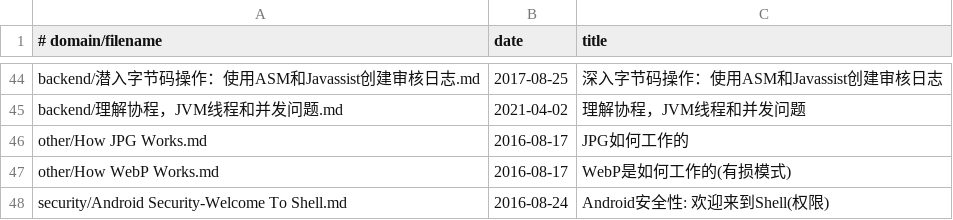
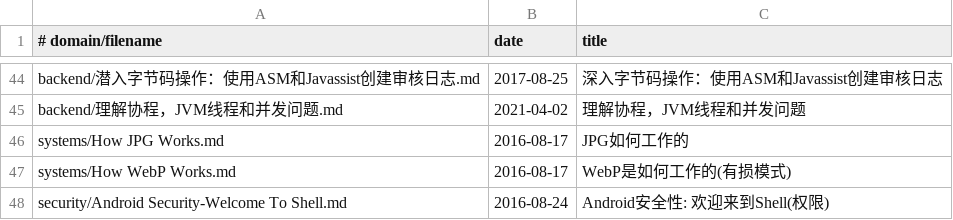
Before and after one commit to lihenair/techtranslate, a TSV file: archive/earlier/dates.tsv, drawn as a sheet; only a part is shown, gaps mark what is left out.

```diff
--- a/archive/earlier/dates.tsv
+++ b/archive/earlier/dates.tsv
@@ -45,4 +45,4 @@ backend/潜入字节码操作：使用ASM和Javassist创建审核日志.md	2017-
 backend/理解协程，JVM线程和并发问题.md	2021-04-02	理解协程，JVM线程和并发问题
-other/How JPG Works.md	2016-08-17	JPG如何工作的
-other/How WebP Works.md	2016-08-17	WebP是如何工作的(有损模式)
+systems/How JPG Works.md	2016-08-17	JPG如何工作的
+systems/How WebP Works.md	2016-08-17	WebP是如何工作的(有损模式)
 security/Android Security-Welcome To Shell.md	2016-08-24	Android安全性: 欢迎来到Shell(权限)
```
Also changed, not shown: 8 other files.
